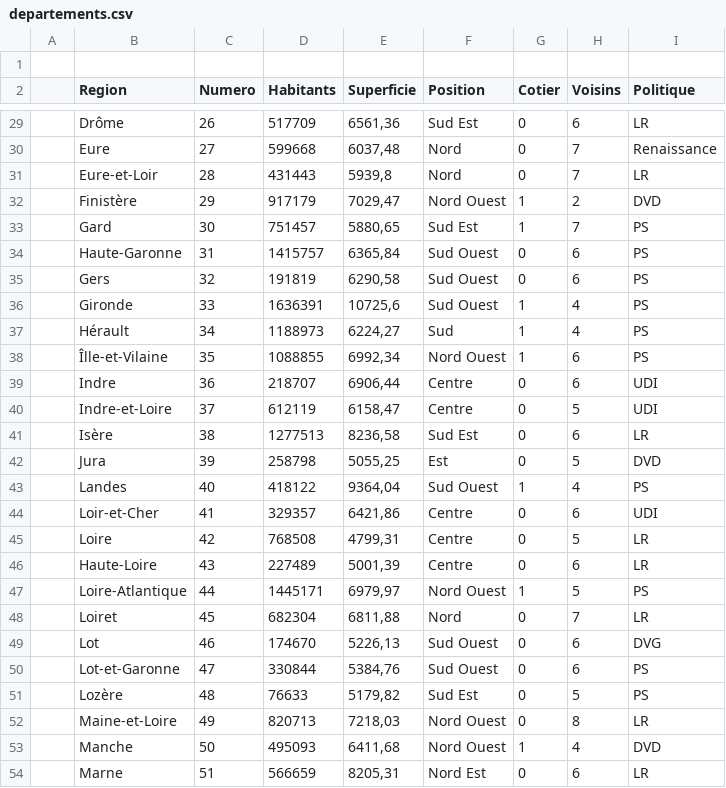
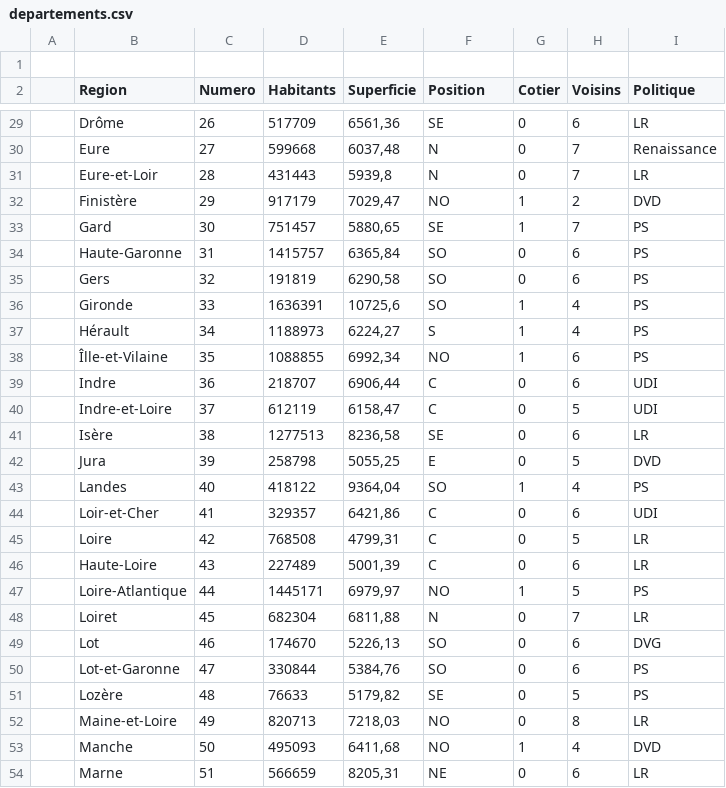
Before and after one commit to TitouanPrl/GeoDevineur, a CSV file: csv/departements.csv, drawn as a sheet; only a part is shown, gaps mark what is left out; the diff covers the shown part only.

```diff
--- a/csv/departements.csv
+++ b/csv/departements.csv
@@ -29,26 +29,26 @@
-,Drôme,26,517709,"6561,36",Sud Est,0,6,LR
-,Eure,27,599668,"6037,48",Nord ,0,7,Renaissance
-,Eure-et-Loir,28,431443,"5939,8",Nord,0,7,LR
-,Finistère,29,917179,"7029,47",Nord Ouest,1,2,DVD
-,Gard,30,751457,"5880,65",Sud Est,1,7,PS
-,Haute-Garonne,31,1415757,"6365,84",Sud Ouest,0,6,PS
-,Gers,32,191819,"6290,58",Sud Ouest,0,6,PS
-,Gironde,33,1636391,"10725,6",Sud Ouest,1,4,PS
-,Hérault,34,1188973,"6224,27",Sud,1,4,PS
-,Îlle-et-Vilaine,35,1088855,"6992,34",Nord Ouest,1,6,PS
-,Indre,36,218707,"6906,44",Centre,0,6,UDI
-,Indre-et-Loire,37,612119,"6158,47",Centre ,0,5,UDI
-,Isère,38,1277513,"8236,58",Sud Est,0,6,LR
-,Jura,39,258798,"5055,25",Est,0,5,DVD
-,Landes,40,418122,"9364,04",Sud Ouest,1,4,PS
-,Loir-et-Cher,41,329357,"6421,86",Centre,0,6,UDI
-,Loire,42,768508,"4799,31",Centre,0,5,LR
-,Haute-Loire,43,227489,"5001,39",Centre,0,6,LR
-,Loire-Atlantique,44,1445171,"6979,97",Nord Ouest,1,5,PS
-,Loiret,45,682304,"6811,88",Nord,0,7,LR
-,Lot,46,174670,"5226,13",Sud Ouest,0,6,DVG
-,Lot-et-Garonne,47,330844,"5384,76",Sud Ouest,0,6,PS
-,Lozère,48,76633,"5179,82",Sud Est,0,5,PS
-,Maine-et-Loire,49,820713,"7218,03",Nord Ouest,0,8,LR
-,Manche,50,495093,"6411,68",Nord Ouest,1,4,DVD
-,Marne,51,566659,"8205,31",Nord Est,0,6,LR
+,Drôme,26,517709,"6561,36",SE,0,6,LR
+,Eure,27,599668,"6037,48",N,0,7,Renaissance
+,Eure-et-Loir,28,431443,"5939,8",N,0,7,LR
+,Finistère,29,917179,"7029,47",NO,1,2,DVD
+,Gard,30,751457,"5880,65",SE,1,7,PS
+,Haute-Garonne,31,1415757,"6365,84",SO,0,6,PS
+,Gers,32,191819,"6290,58",SO,0,6,PS
+,Gironde,33,1636391,"10725,6",SO,1,4,PS
+,Hérault,34,1188973,"6224,27",S,1,4,PS
+,Îlle-et-Vilaine,35,1088855,"6992,34",NO,1,6,PS
+,Indre,36,218707,"6906,44",C,0,6,UDI
+,Indre-et-Loire,37,612119,"6158,47",C ,0,5,UDI
+,Isère,38,1277513,"8236,58",SE,0,6,LR
+,Jura,39,258798,"5055,25",E,0,5,DVD
+,Landes,40,418122,"9364,04",SO,1,4,PS
+,Loir-et-Cher,41,329357,"6421,86",C,0,6,UDI
+,Loire,42,768508,"4799,31",C,0,5,LR
+,Haute-Loire,43,227489,"5001,39",C,0,6,LR
+,Loire-Atlantique,44,1445171,"6979,97",NO,1,5,PS
+,Loiret,45,682304,"6811,88",N,0,7,LR
+,Lot,46,174670,"5226,13",SO,0,6,DVG
+,Lot-et-Garonne,47,330844,"5384,76",SO,0,6,PS
+,Lozère,48,76633,"5179,82",SE,0,5,PS
+,Maine-et-Loire,49,820713,"7218,03",NO,0,8,LR
+,Manche,50,495093,"6411,68",NO,1,4,DVD
+,Marne,51,566659,"8205,31",NE,0,6,LR
```
Also changed, not shown: 70 edited cells elsewhere in this file.
